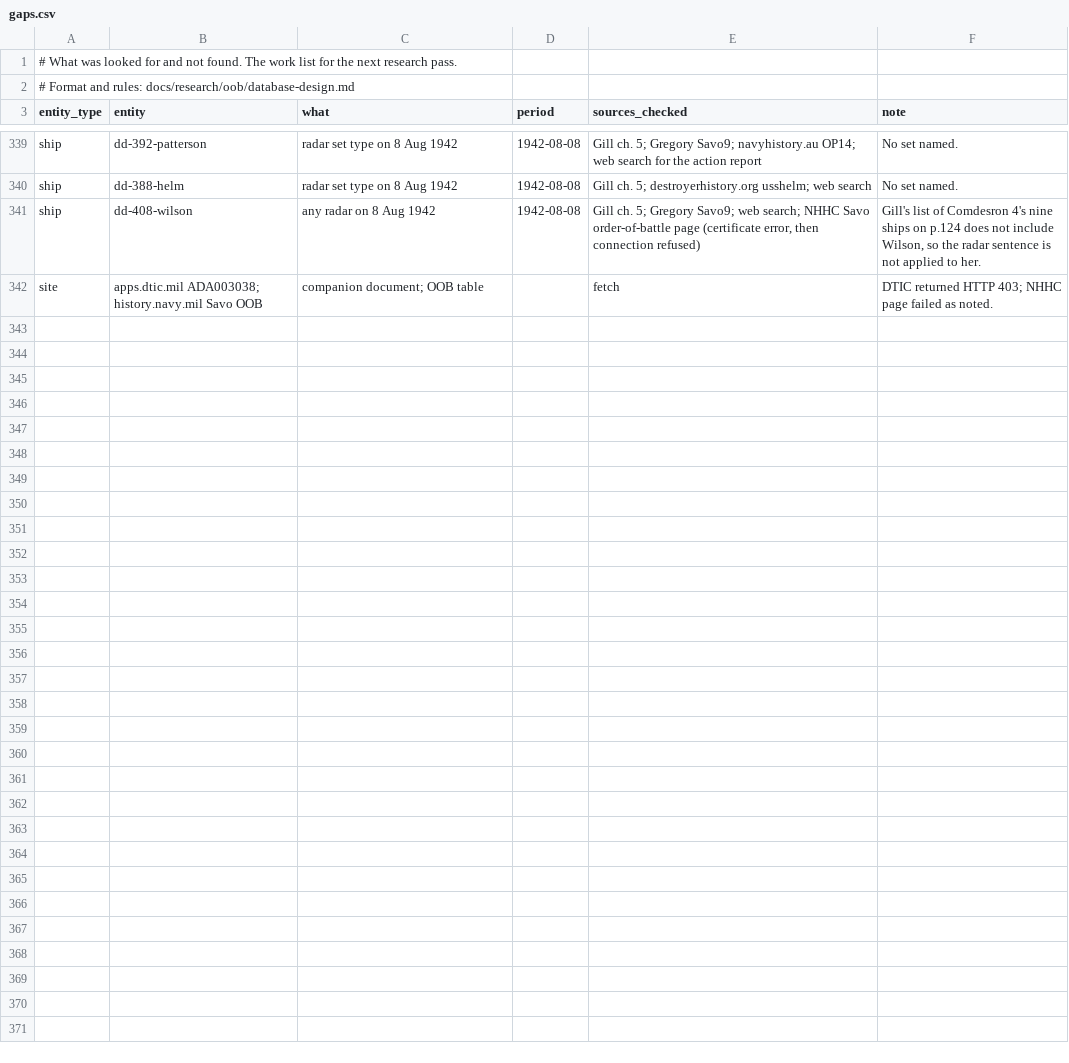
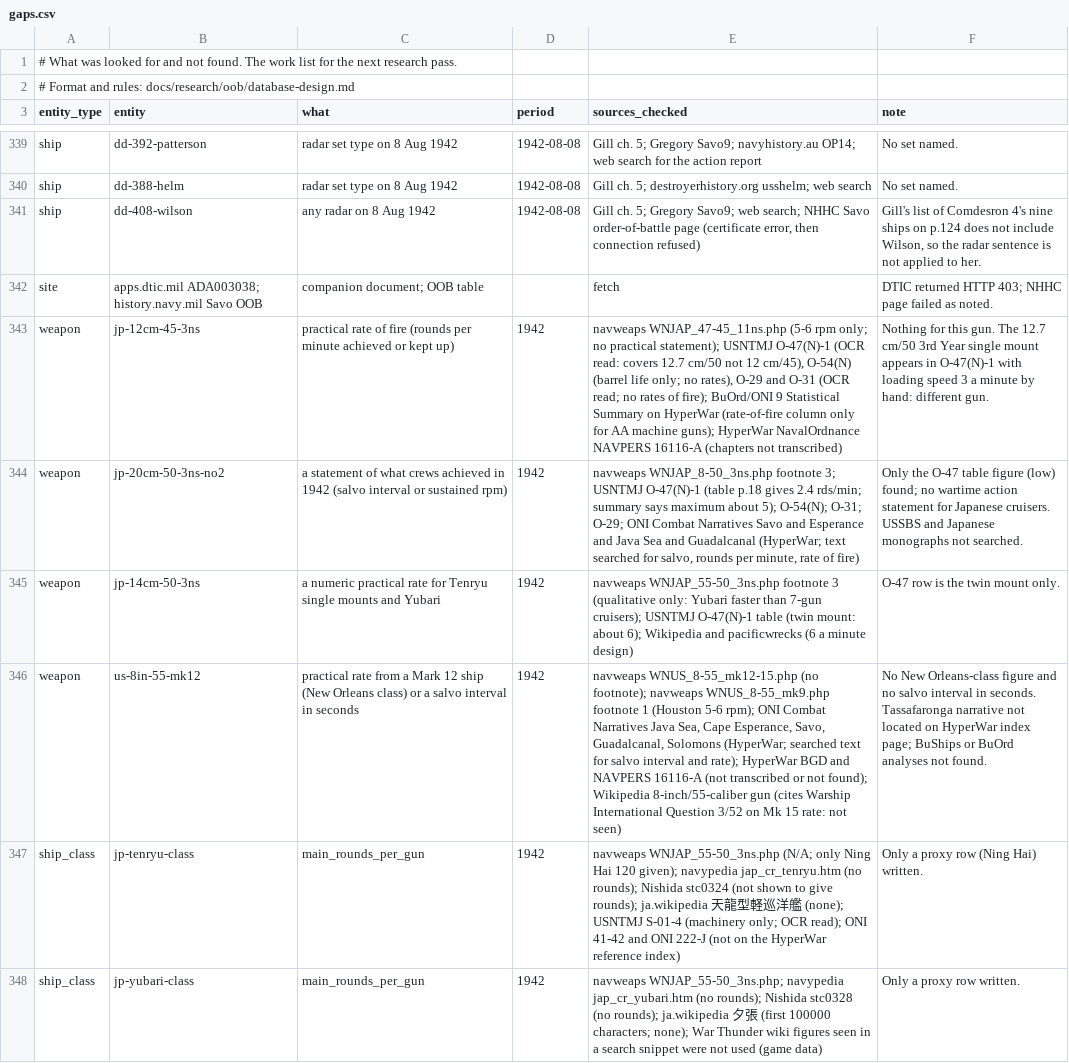
Before and after one commit to amitpeercoder/FlagPlot, a CSV file: data/oob/gaps.csv, drawn as a sheet; only a part is shown, gaps mark what is left out; the diff covers the shown part only; the diff names each change by its address in the sheet, - before the commit and + after, or states it on an @@ line.

```diff
--- a/data/oob/gaps.csv
+++ b/data/oob/gaps.csv
+row 343: weapon | jp-12cm-45-3ns | practical rate of fire (rounds per minute achieved or kept up) | 1942 | navweaps WNJAP_47-45_11ns.php (5-6 rpm only; no practical statement); USNTMJ O-47(N)-1 (OCR read: covers 12.7 cm/50 not 12 cm/45), O-54(N) (barrel life only; no rates), O-29 and O-31 (OCR read; no rates of fire); BuOrd/ONI 9 Statistical Summary on HyperWar (rate-of-fire column only for AA machine guns); HyperWar NavalOrdnance NAVPERS 16116-A (chapters not transcribed) | Nothing for this gun. The 12.7 cm/50 3rd Year single mount appears in O-47(N)-1 with loading speed 3 a minute by hand: different gun.
+row 344: weapon | jp-20cm-50-3ns-no2 | a statement of what crews achieved in 1942 (salvo interval or sustained rpm) | 1942 | navweaps WNJAP_8-50_3ns.php footnote 3; USNTMJ O-47(N)-1 (table p.18 gives 2.4 rds/min; summary says maximum about 5); O-54(N); O-31; O-29; ONI Combat Narratives Savo and Esperance and Java Sea and Guadalcanal (HyperWar; text searched for salvo, rounds per minute, rate of fire) | Only the O-47 table figure (low) found; no wartime action statement for Japanese cruisers. USSBS and Japanese monographs not searched.
+row 345: weapon | jp-14cm-50-3ns | a numeric practical rate for Tenryu single mounts and Yubari | 1942 | navweaps WNJAP_55-50_3ns.php footnote 3 (qualitative only: Yubari faster than 7-gun cruisers); USNTMJ O-47(N)-1 table (twin mount: about 6); Wikipedia and pacificwrecks (6 a minute design) | O-47 row is the twin mount only.
+row 346: weapon | us-8in-55-mk12 | practical rate from a Mark 12 ship (New Orleans class) or a salvo interval in seconds | 1942 | navweaps WNUS_8-55_mk12-15.php (no footnote); navweaps WNUS_8-55_mk9.php footnote 1 (Houston 5-6 rpm); ONI Combat Narratives Java Sea, Cape Esperance, Savo, Guadalcanal, Solomons (HyperWar; searched text for salvo interval and rate); HyperWar BGD and NAVPERS 16116-A (not transcribed or not found); Wikipedia 8-inch/55-caliber gun (cites Warship International Question 3/52 on Mk 15 rate: not seen) | No New Orleans-class figure and no salvo interval in seconds. Tassafaronga narrative not located on HyperWar index page; BuShips or BuOrd analyses not found.
+row 347: ship_class | jp-tenryu-class | main_rounds_per_gun | 1942 | navweaps WNJAP_55-50_3ns.php (N/A; only Ning Hai 120 given); navypedia jap_cr_tenryu.htm (no rounds); Nishida stc0324 (not shown to give rounds); ja.wikipedia 天龍型軽巡洋艦 (none); USNTMJ S-01-4 (machinery only; OCR read); ONI 41-42 and ONI 222-J (not on the HyperWar reference index) | Only a proxy row (Ning Hai) written.
+row 348: ship_class | jp-yubari-class | main_rounds_per_gun | 1942 | navweaps WNJAP_55-50_3ns.php; navypedia jap_cr_yubari.htm (no rounds); Nishida stc0328 (no rounds); ja.wikipedia 夕張 (first 100000 characters; none); War Thunder wiki figures seen in a search snippet were not used (game data) | Only a proxy row written.
```
Also changed, not shown: 5 added rows elsewhere in this file, data/oob/sources.csv, data/oob/weapon_facts.csv, 3 other files.
